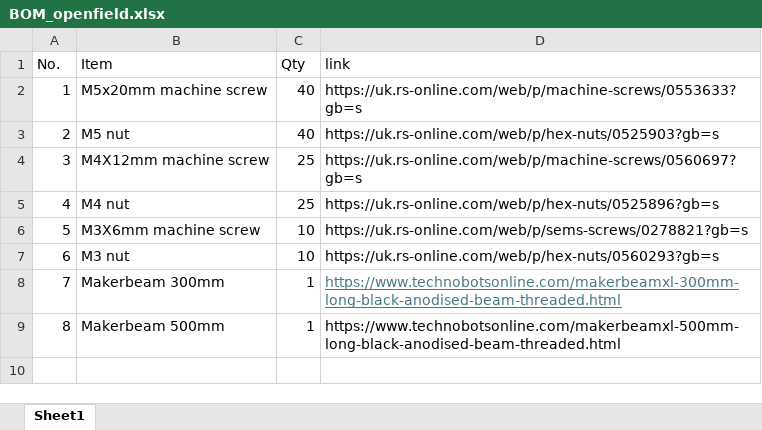
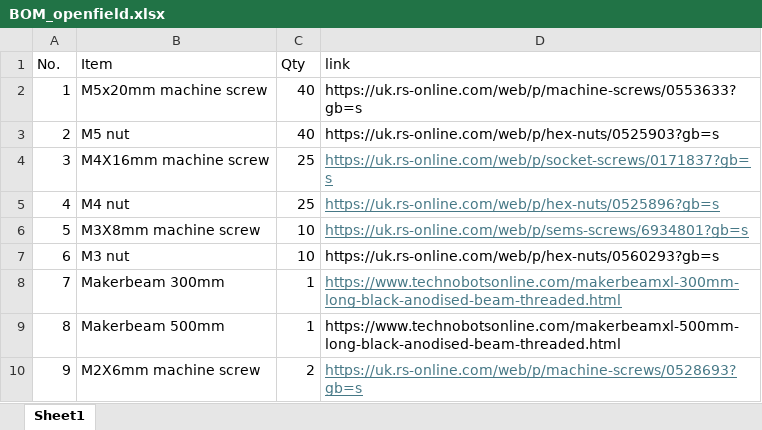
Before and after one commit to Sussex-Neuroscience/open-field, an Excel workbook: BOM_openfield.xlsx, sheet Sheet1, drawn as a sheet; values as stored, in another font and other column widths than the file's, no borders; the diff names each change by its address in the sheet, - before the commit and + after, or states it on an @@ line.

Commit message:
updated BOM

```diff
--- a/BOM_openfield.xlsx (sheet Sheet1)
+++ b/BOM_openfield.xlsx (sheet Sheet1)
-B4 (Item): M4X12mm machine screw
+B4 (Item): M4X16mm machine screw
-D4 (link): https://uk.rs-online.com/web/p/machine-screws/0560697?gb=s
+D4 (link): https://uk.rs-online.com/web/p/socket-screws/0171837?gb=s
@@ D4:D6 underline: off → on, text colour: black → #467886 @@
-B6 (Item): M3X6mm machine screw
+B6 (Item): M3X8mm machine screw
-D6 (link): https://uk.rs-online.com/web/p/sems-screws/0278821?gb=s
+D6 (link): https://uk.rs-online.com/web/p/sems-screws/6934801?gb=s
+row 10: 9 | M2X6mm machine screw | 2 | https://uk.rs-online.com/web/p/machine-screws/0528693?gb=s
```
